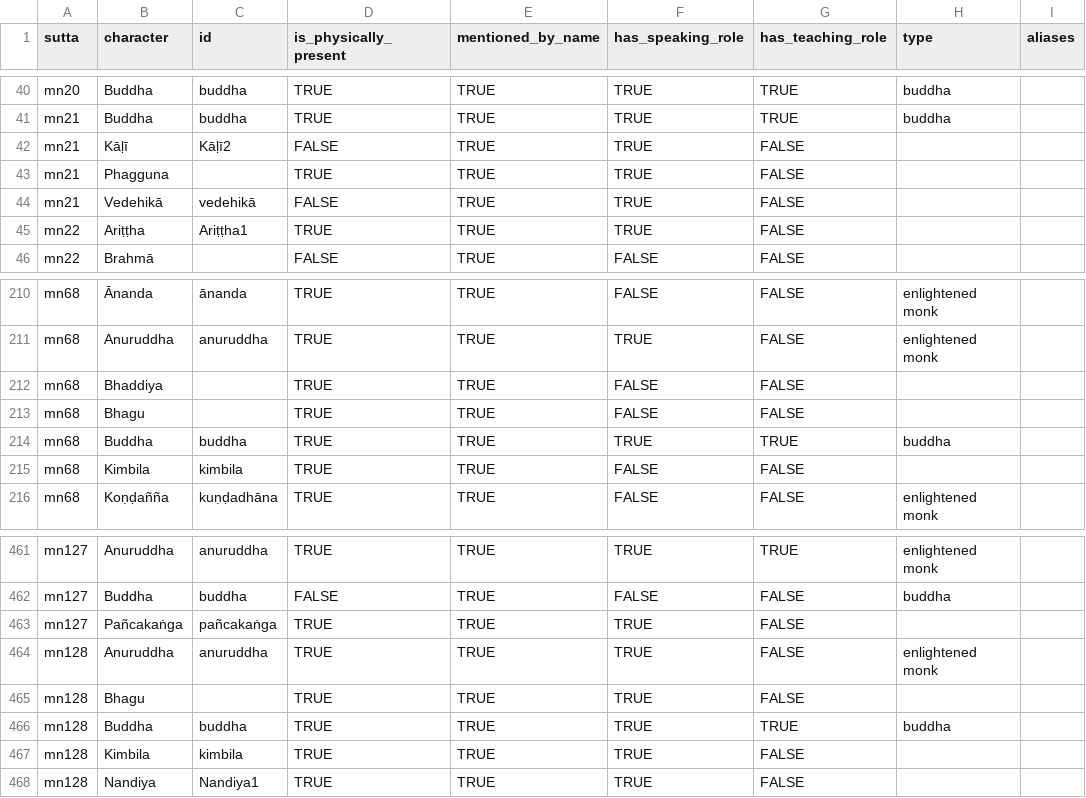
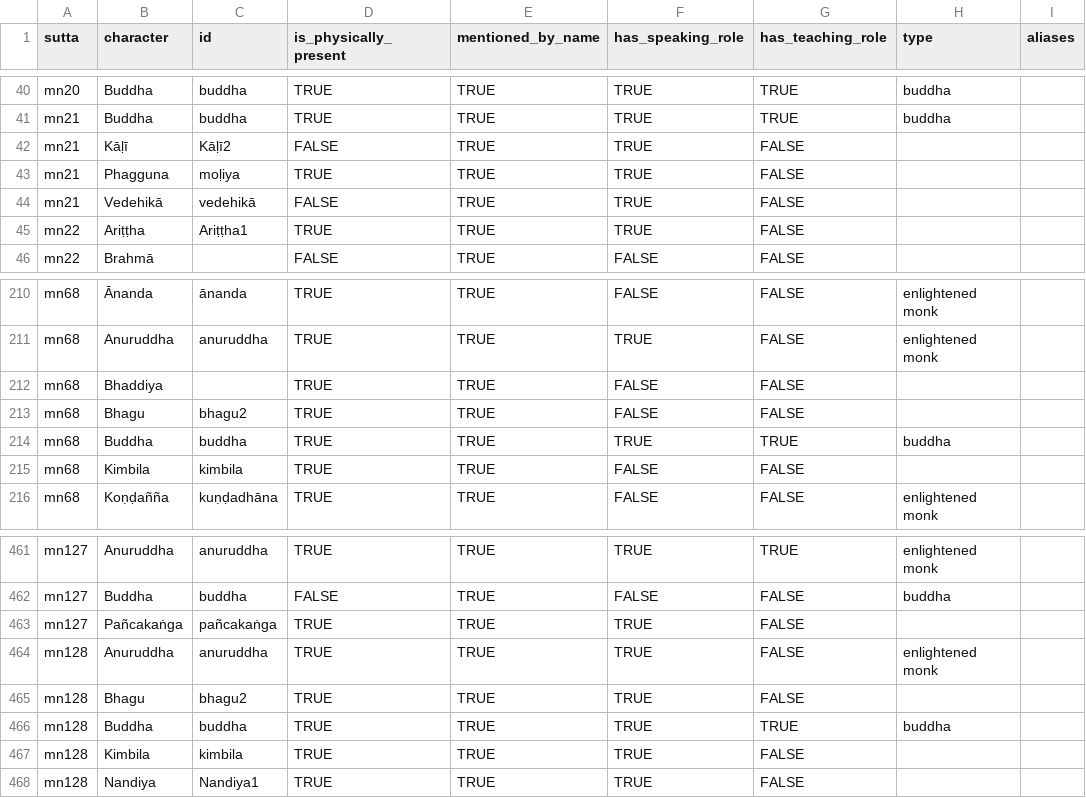
Before and after one commit to chaz23/buddhism-in-color, a CSV file: projects/characters-of-the-mn/data/characters_of_the_mn.csv, drawn as a sheet; only a part is shown, gaps mark what is left out.

Commit message:
update characters dataset

```diff
--- a/projects/characters-of-the-mn/data/characters_of_the_mn.csv
+++ b/projects/characters-of-the-mn/data/characters_of_the_mn.csv
@@ -42,3 +42,3 @@ mn21,Buddha,buddha,TRUE,TRUE,TRUE,TRUE,buddha,
 mn21,Kāḷī,Kāḷī2,FALSE,TRUE,TRUE,FALSE,,
-mn21,Phagguna,,TRUE,TRUE,TRUE,FALSE,,
+mn21,Phagguna,moḷiya,TRUE,TRUE,TRUE,FALSE,,
 mn21,Vedehikā,vedehikā,FALSE,TRUE,TRUE,FALSE,,
@@ -212,3 +212,3 @@ mn68,Anuruddha,anuruddha,TRUE,TRUE,TRUE,FALSE,enlightened monk,
 mn68,Bhaddiya,,TRUE,TRUE,FALSE,FALSE,,
-mn68,Bhagu,,TRUE,TRUE,FALSE,FALSE,,
+mn68,Bhagu,bhagu2,TRUE,TRUE,FALSE,FALSE,,
 mn68,Buddha,buddha,TRUE,TRUE,TRUE,TRUE,buddha,
@@ -464,3 +464,3 @@ mn127,Pañcakaṅga,pañcakaṅga,TRUE,TRUE,TRUE,FALSE,,
 mn128,Anuruddha,anuruddha,TRUE,TRUE,TRUE,FALSE,enlightened monk,
-mn128,Bhagu,,TRUE,TRUE,TRUE,FALSE,,
+mn128,Bhagu,bhagu2,TRUE,TRUE,TRUE,FALSE,,
 mn128,Buddha,buddha,TRUE,TRUE,TRUE,TRUE,buddha,
```
